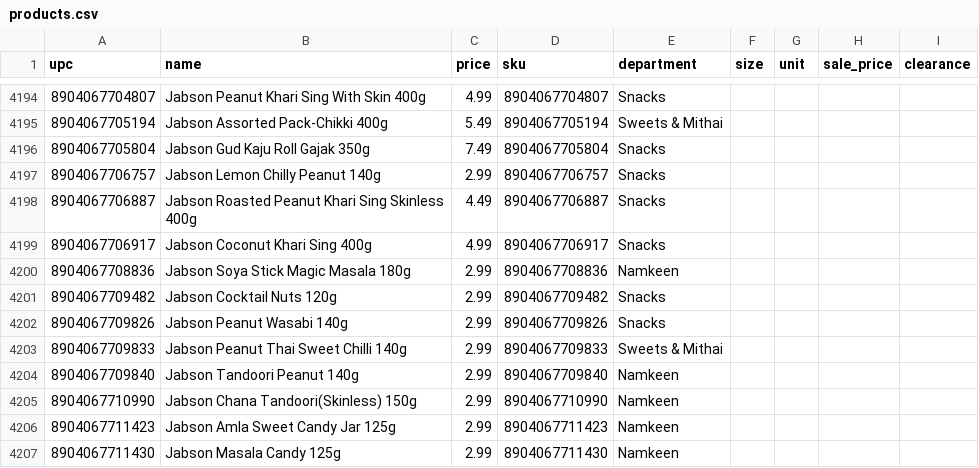
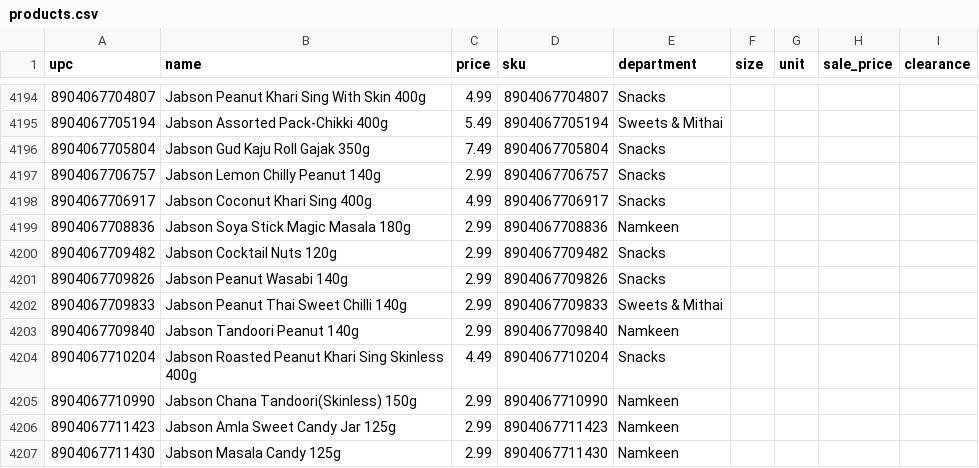
Before and after one commit to spicetownbackend/spicetown-labels, a CSV file: data/products.csv, drawn as a sheet; only a part is shown, gaps mark what is left out.

```diff
--- a/data/products.csv
+++ b/data/products.csv
@@ -4197,3 +4197,2 @@ upc,name,price,sku,department,size,unit,sale_price,clearance
 8904067706757,Jabson Lemon Chilly Peanut 140g,2.99,8904067706757,Snacks,,,,
-8904067706887,Jabson Roasted Peanut Khari Sing Skinless 400g,4.49,8904067706887,Snacks,,,,
 8904067706917,Jabson Coconut Khari Sing 400g,4.99,8904067706917,Snacks,,,,
@@ -4204,2 +4203,3 @@ upc,name,price,sku,department,size,unit,sale_price,clearance
 8904067709840,Jabson Tandoori Peanut 140g,2.99,8904067709840,Namkeen,,,,
+8904067710204,Jabson Roasted Peanut Khari Sing Skinless 400g,4.49,8904067710204,Snacks,,,,
 8904067710990,Jabson Chana Tandoori(Skinless) 150g,2.99,8904067710990,Namkeen,,,,
```
Also changed, not shown: 1 other file.
